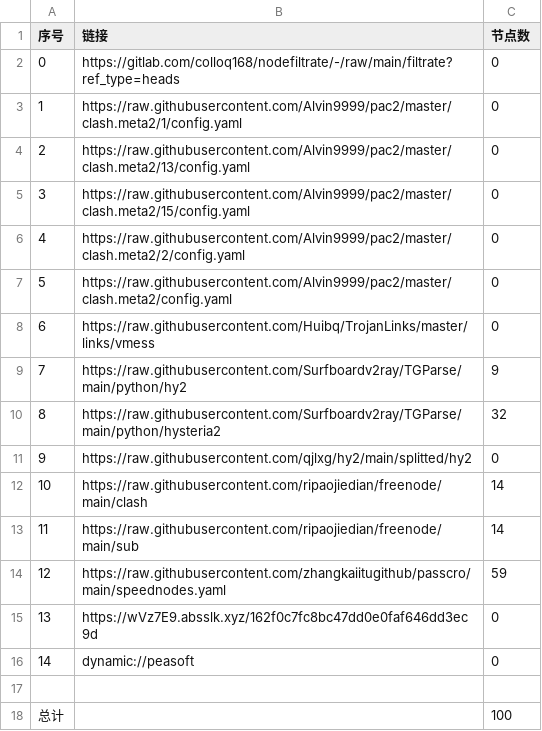
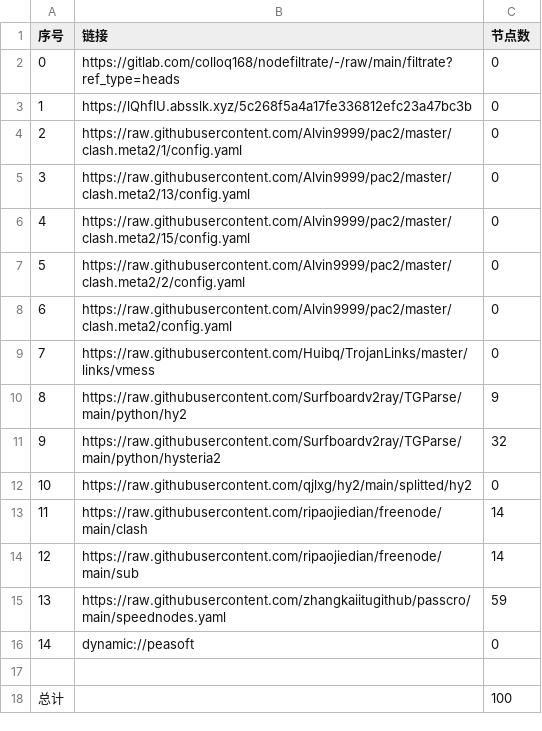
Before and after one commit to ileesen/AutoMergePublicNodes, a CSV file: list_result.csv, drawn as a sheet; removed rows and columns are numbered as before the commit, all else as after; the diff names each change by its address in the sheet, - before the commit and + after, or states it on an @@ line.

```diff
--- a/list_result.csv
+++ b/list_result.csv
+row 3: 1 | https://lQhflU.absslk.xyz/5c268f5a4a17fe336812efc23a47bc3b | 0
@@ column A (序号) renumbered between rows 4 and 15 @@
-row 15: 13 | https://wVz7E9.absslk.xyz/162f0c7fc8bc47dd0e0faf646dd3ec9d | 0
```
Also changed, not shown: 21 other files.
